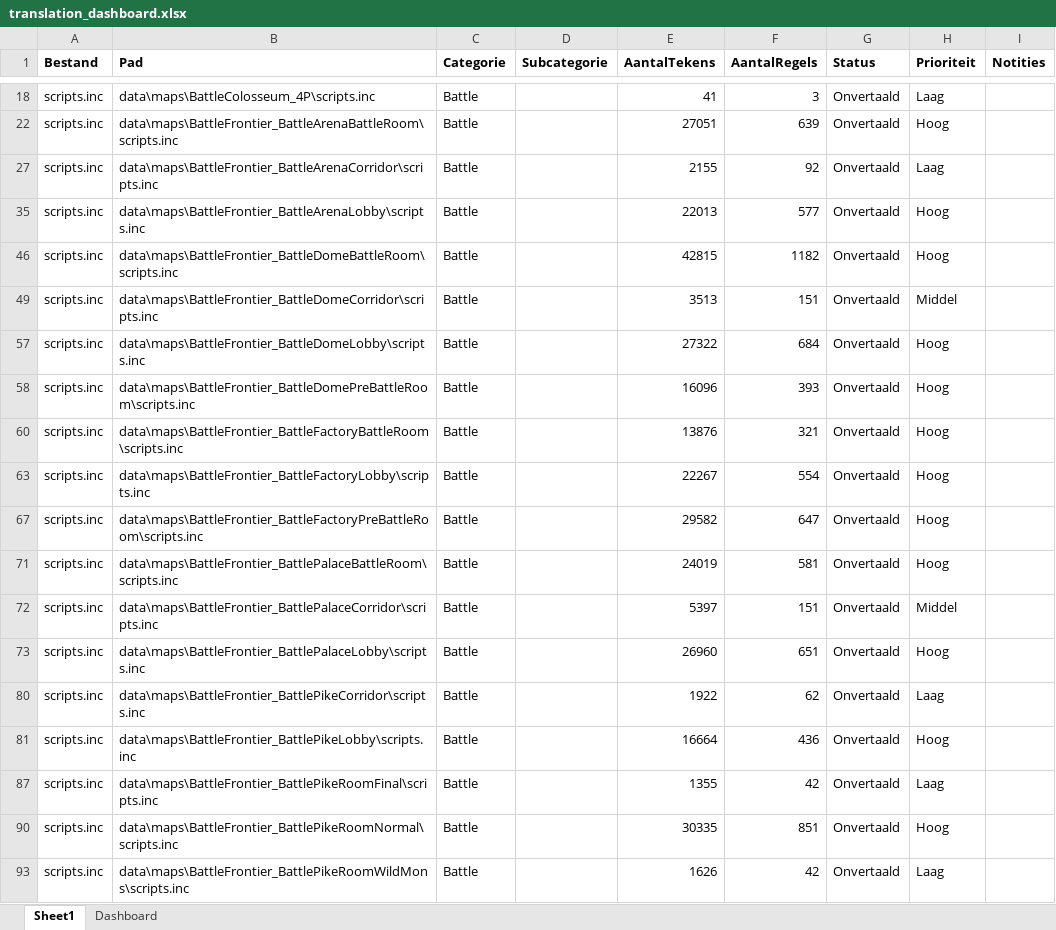
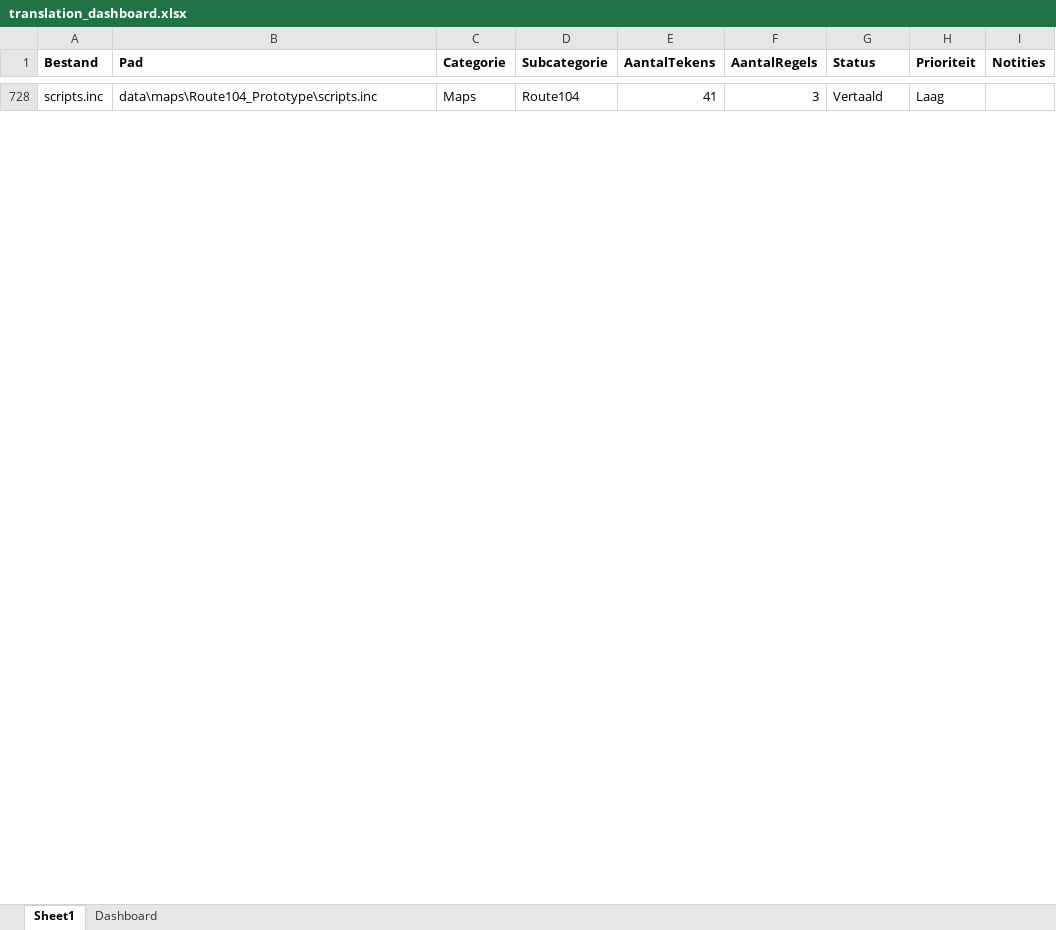
Before and after one commit to antoinecomer/pokeemerald, an Excel workbook: translation_dashboard.xlsx, sheet Sheet1, drawn as a sheet; only a part is shown, gaps mark what is left out; values as stored, in another font and other column widths than the file's, no borders; conditional formats not drawn; removed rows and columns are numbered as before the commit, all else as after; the diff covers the shown part only; the diff names each change by its address in the sheet, - before the commit and + after, or states it on an @@ line.

```diff
--- a/translation_dashboard.xlsx (sheet Sheet1)
+++ b/translation_dashboard.xlsx (sheet Sheet1)
-B728 (Pad): data\maps\BattleColosseum_4P\scripts.inc
+B728 (Pad): data\maps\Route104_Prototype\scripts.inc
-C728 (Categorie): Battle
+C728 (Categorie): Maps
-D728 (Subcategorie): (empty)
+D728 (Subcategorie): Route104
-G728 (Status): Onvertaald
+G728 (Status): Vertaald
@@ row 22 hidden: scripts.inc | data\maps\BattleFrontier_BattleArenaBattleRoom\scripts.inc | Battle |  | 27051 | 639 | Onvertaald | Hoog @@
@@ row 27 hidden: scripts.inc | data\maps\BattleFrontier_BattleArenaCorridor\scripts.inc | Battle |  | 2155 | 92 | Onvertaald | Laag @@
@@ row 35 hidden: scripts.inc | data\maps\BattleFrontier_BattleArenaLobby\scripts.inc | Battle |  | 22013 | 577 | Onvertaald | Hoog @@
@@ row 46 hidden: scripts.inc | data\maps\BattleFrontier_BattleDomeBattleRoom\scripts.inc | Battle |  | 42815 | 1182 | Onvertaald | Hoog @@
@@ row 49 hidden: scripts.inc | data\maps\BattleFrontier_BattleDomeCorridor\scripts.inc | Battle |  | 3513 | 151 | Onvertaald | Middel @@
@@ row 57 hidden: scripts.inc | data\maps\BattleFrontier_BattleDomeLobby\scripts.inc | Battle |  | 27322 | 684 | Onvertaald | Hoog @@
@@ row 58 hidden: scripts.inc | data\maps\BattleFrontier_BattleDomePreBattleRoom\scripts.inc | Battle |  | 16096 | 393 | Onvertaald | Hoog @@
@@ row 60 hidden: scripts.inc | data\maps\BattleFrontier_BattleFactoryBattleRoom\scripts.inc | Battle |  | 13876 | 321 | Onvertaald | Hoog @@
@@ row 63 hidden: scripts.inc | data\maps\BattleFrontier_BattleFactoryLobby\scripts.inc | Battle |  | 22267 | 554 | Onvertaald | Hoog @@
@@ row 67 hidden: scripts.inc | data\maps\BattleFrontier_BattleFactoryPreBattleRoom\scripts.inc | Battle |  | 29582 | 647 | Onvertaald | Hoog @@
@@ row 71 hidden: scripts.inc | data\maps\BattleFrontier_BattlePalaceBattleRoom\scripts.inc | Battle |  | 24019 | 581 | Onvertaald | Hoog @@
@@ row 72 hidden: scripts.inc | data\maps\BattleFrontier_BattlePalaceCorridor\scripts.inc | Battle |  | 5397 | 151 | Onvertaald | Middel @@
@@ row 73 hidden: scripts.inc | data\maps\BattleFrontier_BattlePalaceLobby\scripts.inc | Battle |  | 26960 | 651 | Onvertaald | Hoog @@
@@ row 80 hidden: scripts.inc | data\maps\BattleFrontier_BattlePikeCorridor\scripts.inc | Battle |  | 1922 | 62 | Onvertaald | Laag @@
@@ row 81 hidden: scripts.inc | data\maps\BattleFrontier_BattlePikeLobby\scripts.inc | Battle |  | 16664 | 436 | Onvertaald | Hoog @@
@@ row 87 hidden: scripts.inc | data\maps\BattleFrontier_BattlePikeRoomFinal\scripts.inc | Battle |  | 1355 | 42 | Onvertaald | Laag @@
@@ row 90 hidden: scripts.inc | data\maps\BattleFrontier_BattlePikeRoomNormal\scripts.inc | Battle |  | 30335 | 851 | Onvertaald | Hoog @@
@@ row 93 hidden: scripts.inc | data\maps\BattleFrontier_BattlePikeRoomWildMons\scripts.inc | Battle |  | 1626 | 42 | Onvertaald | Laag @@
```
Also changed, not shown: 7 added rows and 119 hidden or unhidden rows elsewhere in this sheet, sheet Dashboard, charts or pictures, 1 other file.
